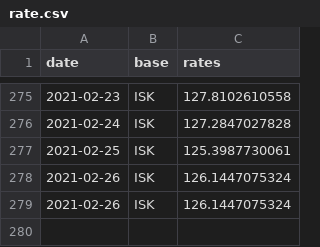
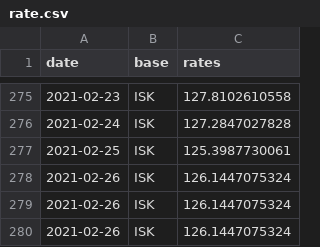
Before and after one commit to filiptronicek/euro-currency, a CSV file: data/ISK/rate.csv, drawn as a sheet; only a part is shown, gaps mark what is left out.

```diff
--- a/data/ISK/rate.csv
+++ b/data/ISK/rate.csv
@@ -279 +279,2 @@ date, base, rates
 2021-02-26,ISK,126.1447075324
+2021-02-26,ISK,126.1447075324
```
Also changed, not shown: data/CZK/rate.csv, data/HUF/rate.csv, 30 other files.
